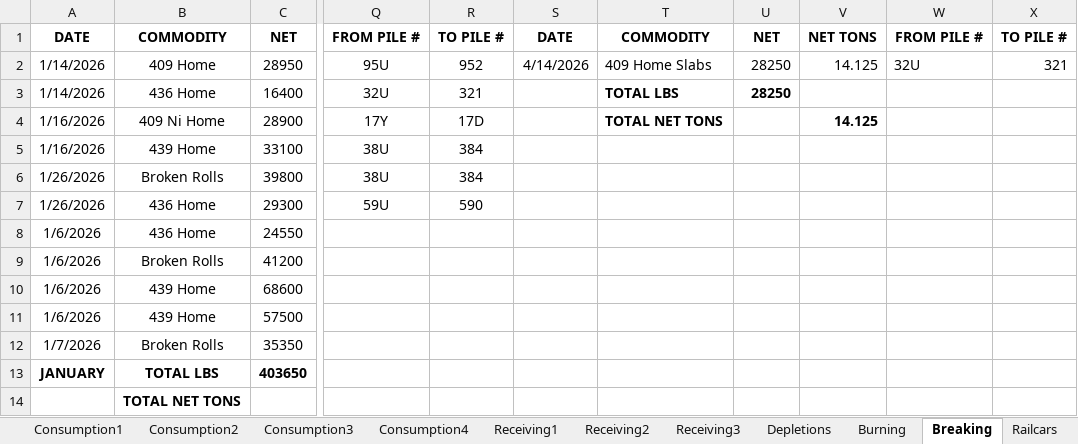
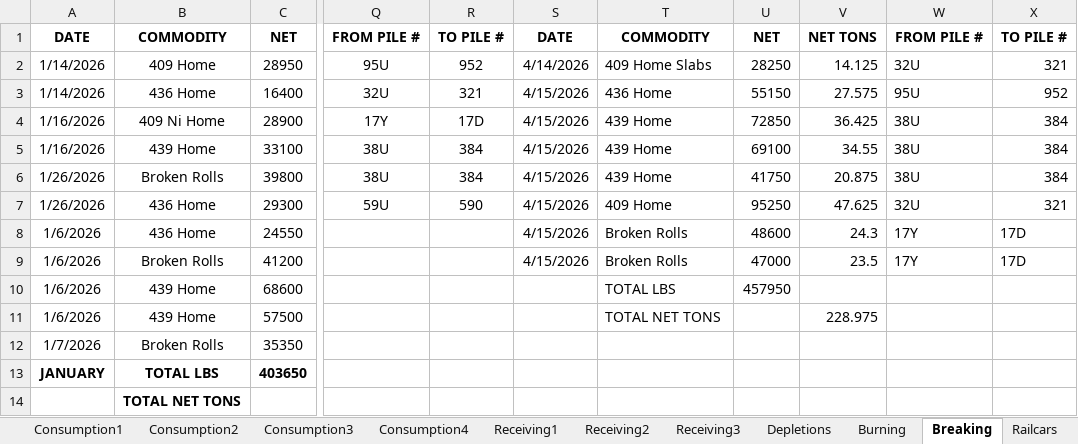
Before and after one commit to Harsco36Map/Yardmap, an Excel workbook: Production.xlsx, sheet Breaking, drawn as a sheet; only a part is shown, gaps mark what is left out; values as stored, in another font and other column widths than the file's, no borders; the diff names each change by its address in the sheet, - before the commit and + after, or states it on an @@ line.

```diff
--- a/Production.xlsx (sheet Breaking)
+++ b/Production.xlsx (sheet Breaking)
-S3:S9: (empty)
+S3:S9: 4/15/2026
-T3: TOTAL LBS
+T3: 436 Home
-T3:U3 bold: on
+T3:U3 bold: off
-U3: 28250
+U3: 55150
-V3: (empty)
+V3: 27.575
-W3: (empty)
+W3: 95U
-X3: (empty)
+X3: 952
-T4: TOTAL NET TONS
+T4: 439 Home
-T4 bold: on
+T4 bold: off
-U4: (empty)
+U4: 72850
-V4: 14.125
+V4: 36.425
-V4 bold: on
+V4 bold: off
-W4:W6: (empty)
+W4:W6: 38U
-X4:X6: (empty)
+X4:X6: 384
-T5:T6: (empty)
+T5:T6: 439 Home
-U5: (empty)
+U5: 69100
-V5: (empty)
+V5: 34.55
-U6: (empty)
+U6: 41750
-V6: (empty)
+V6: 20.875
-T7: (empty)
+T7: 409 Home
-U7: (empty)
+U7: 95250
-V7: (empty)
+V7: 47.625
-W7: (empty)
+W7: 32U
-X7: (empty)
+X7: 321
-T8:T9: (empty)
+T8:T9: Broken Rolls
-U8: (empty)
+U8: 48600
-V8: (empty)
+V8: 24.3
-W8:W9: (empty)
+W8:W9: 17Y
-X8:X9: (empty)
+X8:X9: 17D
-U9: (empty)
+U9: 47000
-V9: (empty)
+V9: 23.5
-T10: (empty)
+T10: TOTAL LBS
-U10: (empty)
+U10: 457950
-T11: (empty)
+T11: TOTAL NET TONS
-V11: (empty)
+V11: 228.975
```
Also changed, not shown: sheet Railcars, sheet Burning.
